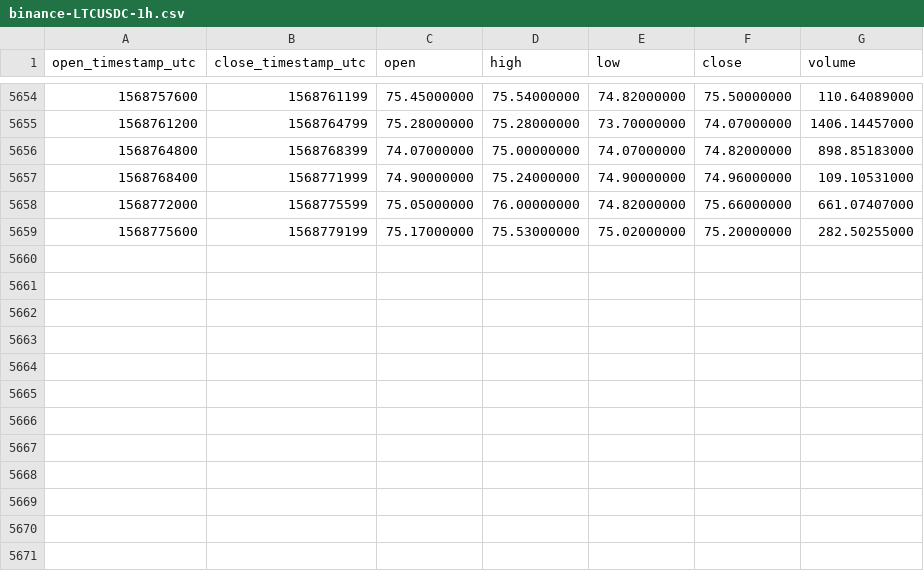
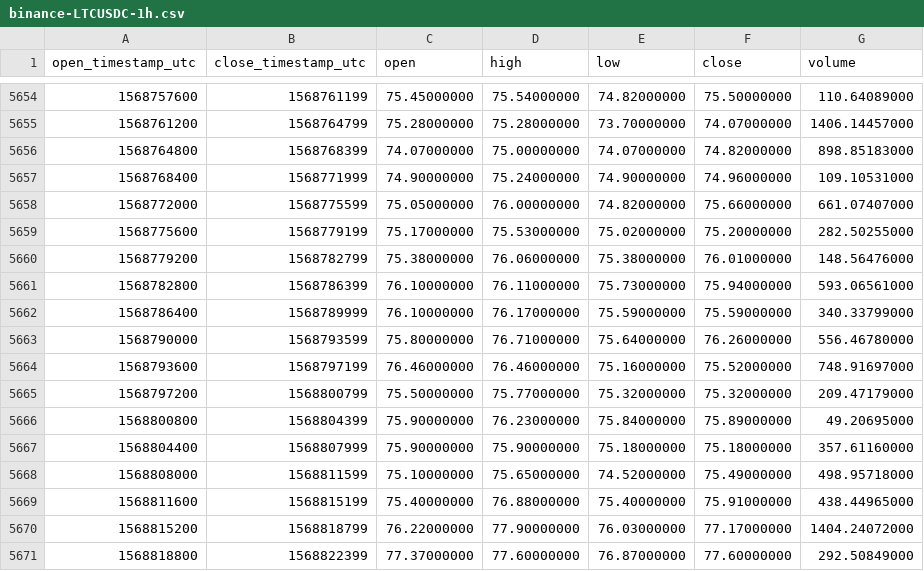
Before and after one commit to cryptobigbro/binance-LTCUSDC, a CSV file: binance-LTCUSDC-1h.csv, drawn as a sheet; only a part is shown, gaps mark what is left out.

Commit message:
Update OHLCV data.

```diff
--- a/binance-LTCUSDC-1h.csv
+++ b/binance-LTCUSDC-1h.csv
@@ -5659 +5659,13 @@ open_timestamp_utc,close_timestamp_utc,open,high,low,close,volume
 1568775600,1568779199,75.17000000,75.53000000,75.02000000,75.20000000,282.50255000
+1568779200,1568782799,75.38000000,76.06000000,75.38000000,76.01000000,148.56476000
+1568782800,1568786399,76.10000000,76.11000000,75.73000000,75.94000000,593.06561000
+1568786400,1568789999,76.10000000,76.17000000,75.59000000,75.59000000,340.33799000
+1568790000,1568793599,75.80000000,76.71000000,75.64000000,76.26000000,556.46780000
+1568793600,1568797199,76.46000000,76.46000000,75.16000000,75.52000000,748.91697000
+1568797200,1568800799,75.50000000,75.77000000,75.32000000,75.32000000,209.47179000
+1568800800,1568804399,75.90000000,76.23000000,75.84000000,75.89000000,49.20695000
+1568804400,1568807999,75.90000000,75.90000000,75.18000000,75.18000000,357.61160000
+1568808000,1568811599,75.10000000,75.65000000,74.52000000,75.49000000,498.95718000
+1568811600,1568815199,75.40000000,76.88000000,75.40000000,75.91000000,438.44965000
+1568815200,1568818799,76.22000000,77.90000000,76.03000000,77.17000000,1404.24072000
+1568818800,1568822399,77.37000000,77.60000000,76.87000000,77.60000000,292.50849000
```
